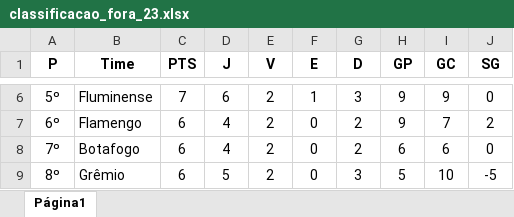
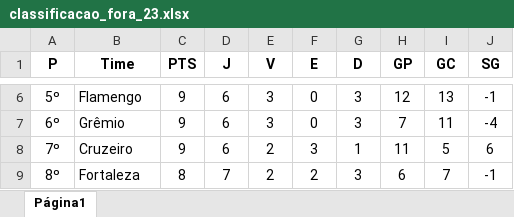
Before and after one commit to D-Morais/TCC, an Excel workbook: dataset/classificacao_fora_23.xlsx, sheet Página1, drawn as a sheet; only a part is shown, gaps mark what is left out; values as stored, in another font and other column widths than the file's, no borders; charts and pictures not drawn; the diff covers the shown part only; the diff names each change by its address in the sheet, - before the commit and + after, or states it on an @@ line.

```diff
--- a/dataset/classificacao_fora_23.xlsx (sheet Página1)
+++ b/dataset/classificacao_fora_23.xlsx (sheet Página1)
-B6 (Time): Fluminense
+B6 (Time): Flamengo
-C6 (PTS): 7
+C6 (PTS): 9
-E6:E7 (V): 2
+E6:E7 (V): 3
-F6 (E): 1
+F6 (E): 0
-H6 (GP): 9
+H6 (GP): 12
-I6 (GC): 9
+I6 (GC): 13
-J6 (SG): 0
+J6 (SG): -1
-B7 (Time): Flamengo
+B7 (Time): Grêmio
-C7:C8 (PTS): 6
+C7:C8 (PTS): 9
-D7:D8 (J): 4
+D7:D8 (J): 6
-G7 (D): 2
+G7 (D): 3
-H7 (GP): 9
+H7 (GP): 7
-I7 (GC): 7
+I7 (GC): 11
-J7 (SG): 2
+J7 (SG): -4
-B8 (Time): Botafogo
+B8 (Time): Cruzeiro
-F8 (E): 0
+F8 (E): 3
-G8 (D): 2
+G8 (D): 1
-H8 (GP): 6
+H8 (GP): 11
-I8 (GC): 6
+I8 (GC): 5
-J8 (SG): 0
+J8 (SG): 6
-B9 (Time): Grêmio
+B9 (Time): Fortaleza
-C9 (PTS): 6
+C9 (PTS): 8
-D9 (J): 5
+D9 (J): 7
-F9 (E): 0
+F9 (E): 2
-H9 (GP): 5
+H9 (GP): 6
-I9 (GC): 10
+I9 (GC): 7
-J9 (SG): -5
+J9 (SG): -1
```
Also changed, not shown: 126 edited cells elsewhere in this sheet, dataset/classificacao_casa_23.xlsx.
